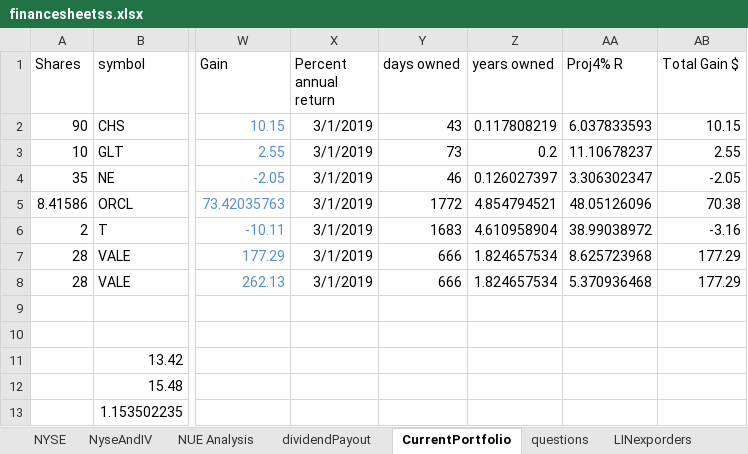
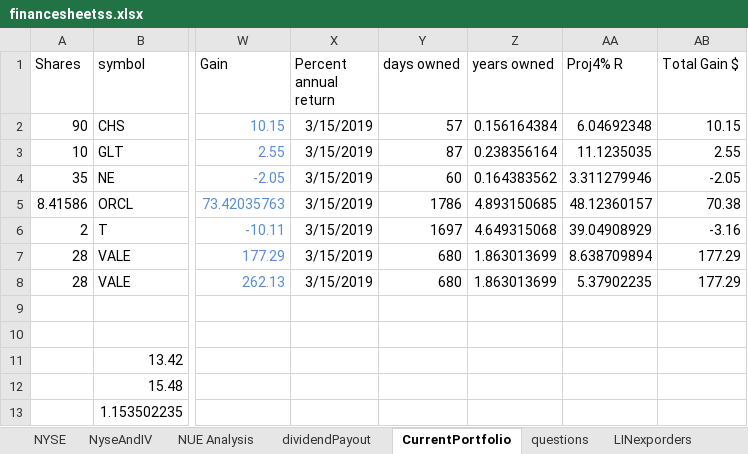
Before and after one commit to vedabrat/financeThings, an Excel workbook: financesheetss.xlsx, sheet CurrentPortfolio, drawn as a sheet; only a part is shown, gaps mark what is left out; values as stored, in another font and other column widths than the file's, no borders; the diff names each change by its address in the sheet, - before the commit and + after, or states it on an @@ line.

```diff
--- a/financesheetss.xlsx (sheet CurrentPortfolio)
+++ b/financesheetss.xlsx (sheet CurrentPortfolio)
-X2:X8 (Percent annual return): 3/1/2019
+X2:X8 (Percent annual return): 3/15/2019
-Y2 (days owned): 43
+Y2 (days owned): 57
-Z2 (years owned): 0.117808219
+Z2 (years owned): 0.156164384
-AA2 (Proj4% R): 6.037833593
+AA2 (Proj4% R): 6.04692348
-Y3 (days owned): 73
+Y3 (days owned): 87
-Z3 (years owned): 0.2
+Z3 (years owned): 0.238356164
-AA3 (Proj4% R): 11.10678237
+AA3 (Proj4% R): 11.1235035
-Y4 (days owned): 46
+Y4 (days owned): 60
-Z4 (years owned): 0.126027397
+Z4 (years owned): 0.164383562
-AA4 (Proj4% R): 3.306302347
+AA4 (Proj4% R): 3.311279946
-Y5 (days owned): 1772
+Y5 (days owned): 1786
-Z5 (years owned): 4.854794521
+Z5 (years owned): 4.893150685
-AA5 (Proj4% R): 48.05126096
+AA5 (Proj4% R): 48.12360157
-Y6 (days owned): 1683
+Y6 (days owned): 1697
-Z6 (years owned): 4.610958904
+Z6 (years owned): 4.649315068
-AA6 (Proj4% R): 38.99038972
+AA6 (Proj4% R): 39.04908929
-Y7:Y8 (days owned): 666
+Y7:Y8 (days owned): 680
-Z7:Z8 (years owned): 1.824657534
+Z7:Z8 (years owned): 1.863013699
-AA7 (Proj4% R): 8.625723968
+AA7 (Proj4% R): 8.638709894
-AA8 (Proj4% R): 5.370936468
+AA8 (Proj4% R): 5.37902235
```
Also changed, not shown: sheet NYSE, sheet NUE Analysis, sheet OrderSheet, hidden cells, charts or pictures.
